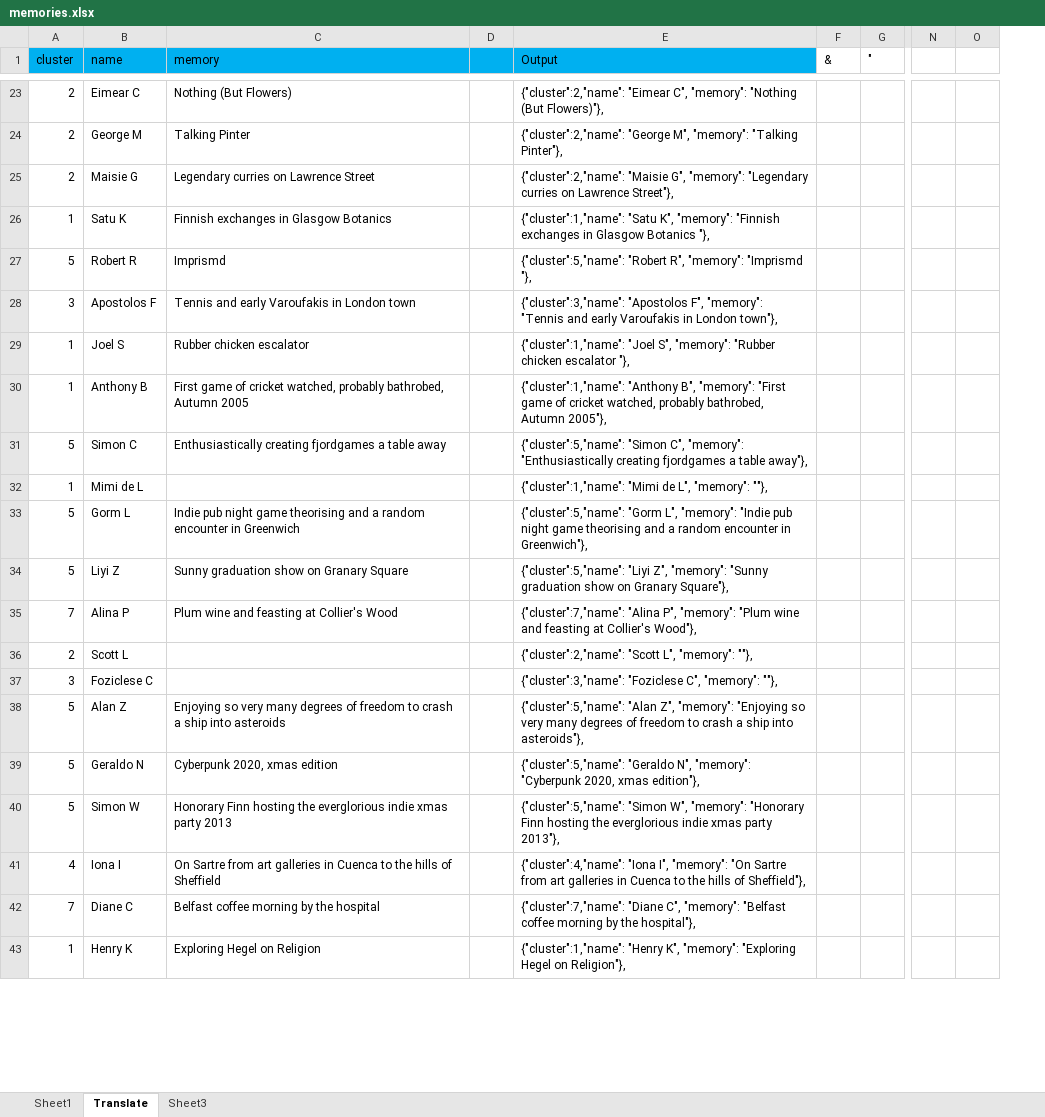
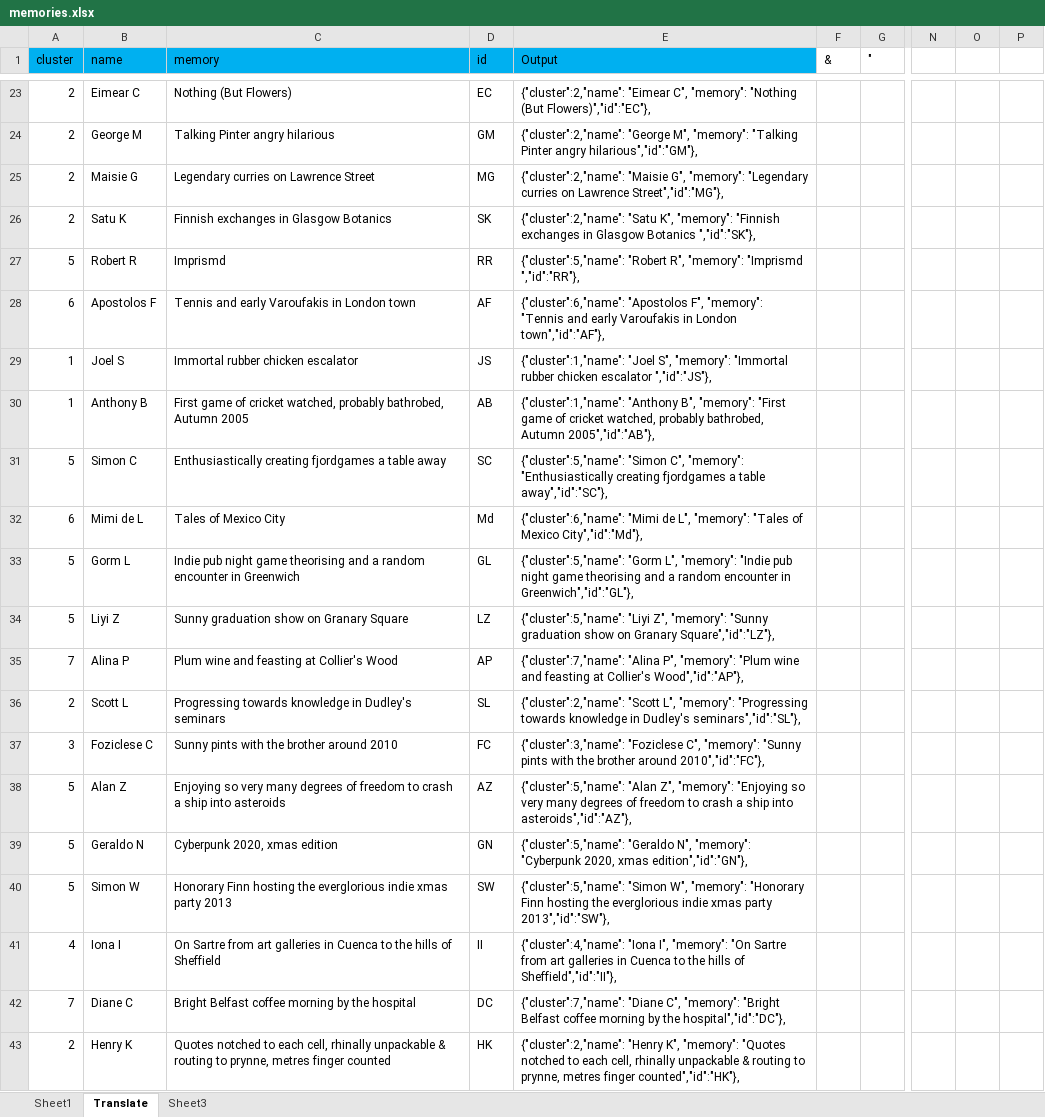
Before and after one commit to Autio/autio.github.io, an Excel workbook: projects/memblobs/memories.xlsx, sheet Translate, drawn as a sheet; only a part is shown, gaps mark what is left out; values as stored, in another font and other column widths than the file's, no borders; removed rows and columns are numbered as before the commit, all else as after; the diff covers the shown part only; the diff names each change by its address in the sheet, - before the commit and + after, or states it on an @@ line.

```diff
--- a/projects/memblobs/memories.xlsx (sheet Translate)
+++ b/projects/memblobs/memories.xlsx (sheet Translate)
-column D, empty
+column D (id), rows 23-43: EC | GM | MG | SK | RR | AF | JS | AB | SC | Md | GL | LZ | AP | SL | FC | AZ | GN | SW | II | DC | HK
+column P, empty
-E23 (Output): …"Nothing (But Flowers)"},
+E23 (Output): …"Nothing (But Flowers)","id":"EC"},
-C24 (memory): Talking Pinter
+C24 (memory): Talking Pinter angry hilarious
-E24 (Output): …"memory": "Talking Pinter"},
+E24 (Output): …"memory": "Talking Pinter angry hilarious","id":"GM"},
-E25 (Output): …on Lawrence Street"},
+E25 (Output): …on Lawrence Street","id":"MG"},
-A26 (cluster): 1
+A26 (cluster): 2
-E26 (Output): {"cluster":1,"name": "Satu K", "memory": "Finnish exchanges in Glasgow Botanics "},
+E26 (Output): {"cluster":2,"name": "Satu K", "memory": "Finnish exchanges in Glasgow Botanics ","id":"SK"},
-E27 (Output): …"memory": "Imprismd "},
+E27 (Output): …"memory": "Imprismd ","id":"RR"},
-A28 (cluster): 3
+A28 (cluster): 6
-E28 (Output): {"cluster":3,"name": "Apostolos F", "memory": "Tennis and early Varoufakis in London town"},
+E28 (Output): {"cluster":6,"name": "Apostolos F", "memory": "Tennis and early Varoufakis in London town","id":"AF"},
-C29 (memory): Rubber chicken escalator
+C29 (memory): Immortal rubber chicken escalator
-E29 (Output): …S", "memory": "Rubber chicken escalator "},
+E29 (Output): …S", "memory": "Immortal rubber chicken escalator ","id":"JS"},
-E30 (Output): …bathrobed, Autumn 2005"},
+E30 (Output): …bathrobed, Autumn 2005","id":"AB"},
-E31 (Output): …a table away"},
+E31 (Output): …a table away","id":"SC"},
-A32 (cluster): 1
+A32 (cluster): 6
-C32 (memory): (empty)
+C32 (memory): Tales of Mexico City
-E32 (Output): {"cluster":1,"name": "Mimi de L", "memory": ""},
+E32 (Output): {"cluster":6,"name": "Mimi de L", "memory": "Tales of Mexico City","id":"Md"},
-E33 (Output): …encounter in Greenwich"},
+E33 (Output): …encounter in Greenwich","id":"GL"},
-E34 (Output): …on Granary Square"},
+E34 (Output): …on Granary Square","id":"LZ"},
-E35 (Output): …at Collier's Wood"},
+E35 (Output): …at Collier's Wood","id":"AP"},
-C36 (memory): (empty)
+C36 (memory): Progressing towards knowledge in Dudley's seminars
-E36 (Output): …L", "memory": ""},
+E36 (Output): …L", "memory": "Progressing towards knowledge in Dudley's seminars","id":"SL"},
-C37 (memory): (empty)
+C37 (memory): Sunny pints with the brother around 2010
-E37 (Output): …C", "memory": ""},
+E37 (Output): …C", "memory": "Sunny pints with the brother around 2010","id":"FC"},
-E38 (Output): …ship into asteroids"},
+E38 (Output): …ship into asteroids","id":"AZ"},
-E39 (Output): …2020, xmas edition"},
+E39 (Output): …2020, xmas edition","id":"GN"},
-E40 (Output): …xmas party 2013"},
+E40 (Output): …xmas party 2013","id":"SW"},
-E41 (Output): …hills of Sheffield"},
+E41 (Output): …hills of Sheffield","id":"II"},
-C42 (memory): Belfast coffee morning by the hospital
+C42 (memory): Bright Belfast coffee morning by the hospital
-E42 (Output): …C", "memory": "Belfast coffee morning by the hospital"},
+E42 (Output): …C", "memory": "Bright Belfast coffee morning by the hospital","id":"DC"},
-A43 (cluster): 1
+A43 (cluster): 2
-C43 (memory): Exploring Hegel on Religion
+C43 (memory): Quotes notched to each cell, rhinally unpackable & routing to prynne, metres finger counted
-E43 (Output): {"cluster":1,"name": "Henry K", "memory": "Exploring Hegel on Religion"},
+E43 (Output): {"cluster":2,"name": "Henry K", "memory": "Quotes notched to each cell, rhinally unpackable & routing to prynne, metres finger counted","id":"HK"},
```
Also changed, not shown: 9 removed rows and 275 edited cells elsewhere in this sheet, 1 other file.
